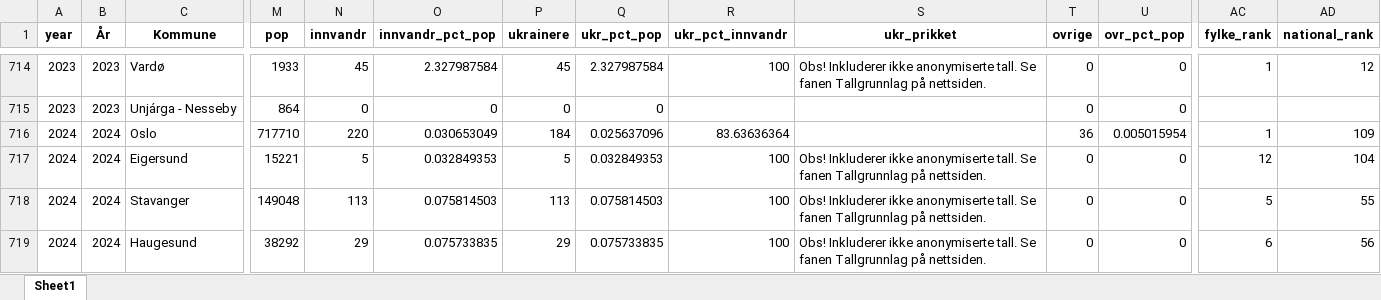
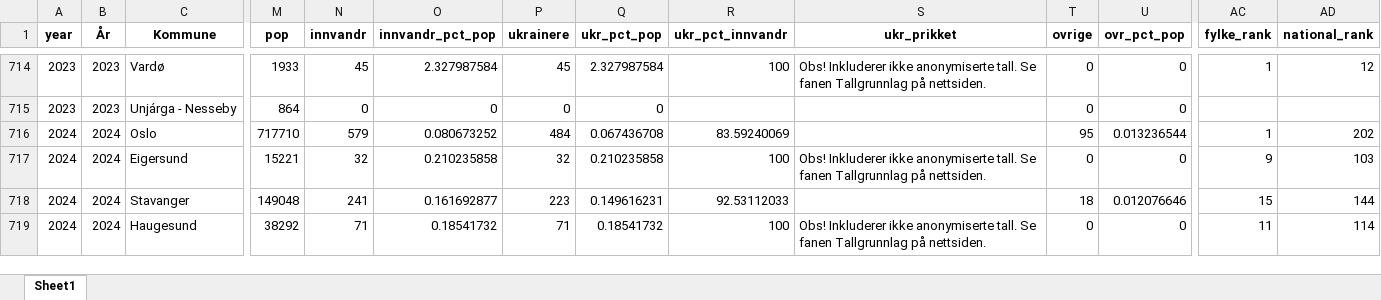
Before and after one commit to Samarbeidsdesken/p02-ukraina, an Excel workbook: data/app_flyktninger_oppsummert.xlsx, sheet Sheet1, drawn as a sheet; only a part is shown, gaps mark what is left out; values as stored, in another font and other column widths than the file's, no borders; the diff covers the shown part only; the diff names each change by its address in the sheet, - before the commit and + after, or states it on an @@ line.

```diff
--- a/data/app_flyktninger_oppsummert.xlsx (sheet Sheet1)
+++ b/data/app_flyktninger_oppsummert.xlsx (sheet Sheet1)
-N716 (innvandr): 220
+N716 (innvandr): 579
-O716 (innvandr_pct_pop): 0.030653049
+O716 (innvandr_pct_pop): 0.080673252
-P716 (ukrainere): 184
+P716 (ukrainere): 484
-Q716 (ukr_pct_pop): 0.025637096
+Q716 (ukr_pct_pop): 0.067436708
-R716 (ukr_pct_innvandr): 83.63636364
+R716 (ukr_pct_innvandr): 83.59240069
-T716 (ovrige): 36
+T716 (ovrige): 95
-U716 (ovr_pct_pop): 0.005015954
+U716 (ovr_pct_pop): 0.013236544
-AD716 (national_rank): 109
+AD716 (national_rank): 202
-N717 (innvandr): 5
+N717 (innvandr): 32
-O717 (innvandr_pct_pop): 0.032849353
+O717 (innvandr_pct_pop): 0.210235858
-P717 (ukrainere): 5
+P717 (ukrainere): 32
-Q717 (ukr_pct_pop): 0.032849353
+Q717 (ukr_pct_pop): 0.210235858
-AC717 (fylke_rank): 12
+AC717 (fylke_rank): 9
-AD717 (national_rank): 104
+AD717 (national_rank): 103
-N718 (innvandr): 113
+N718 (innvandr): 241
-O718 (innvandr_pct_pop): 0.075814503
+O718 (innvandr_pct_pop): 0.161692877
-P718 (ukrainere): 113
+P718 (ukrainere): 223
-Q718 (ukr_pct_pop): 0.075814503
+Q718 (ukr_pct_pop): 0.149616231
-R718 (ukr_pct_innvandr): 100
+R718 (ukr_pct_innvandr): 92.53112033
-S718 (ukr_prikket): Obs! Inkluderer ikke anonymiserte tall. Se fanen Tallgrunnlag på nettsiden.
+S718 (ukr_prikket): (empty)
-T718 (ovrige): 0
+T718 (ovrige): 18
-U718 (ovr_pct_pop): 0
+U718 (ovr_pct_pop): 0.012076646
-AC718 (fylke_rank): 5
+AC718 (fylke_rank): 15
-AD718 (national_rank): 55
+AD718 (national_rank): 144
-N719 (innvandr): 29
+N719 (innvandr): 71
-O719 (innvandr_pct_pop): 0.075733835
+O719 (innvandr_pct_pop): 0.18541732
-P719 (ukrainere): 29
+P719 (ukrainere): 71
-Q719 (ukr_pct_pop): 0.075733835
+Q719 (ukr_pct_pop): 0.18541732
-AC719 (fylke_rank): 6
+AC719 (fylke_rank): 11
-AD719 (national_rank): 56
+AD719 (national_rank): 114
```
Also changed, not shown: 1842 edited cells elsewhere in this sheet, data/app_flyktninger.xlsx, 5 other files.
